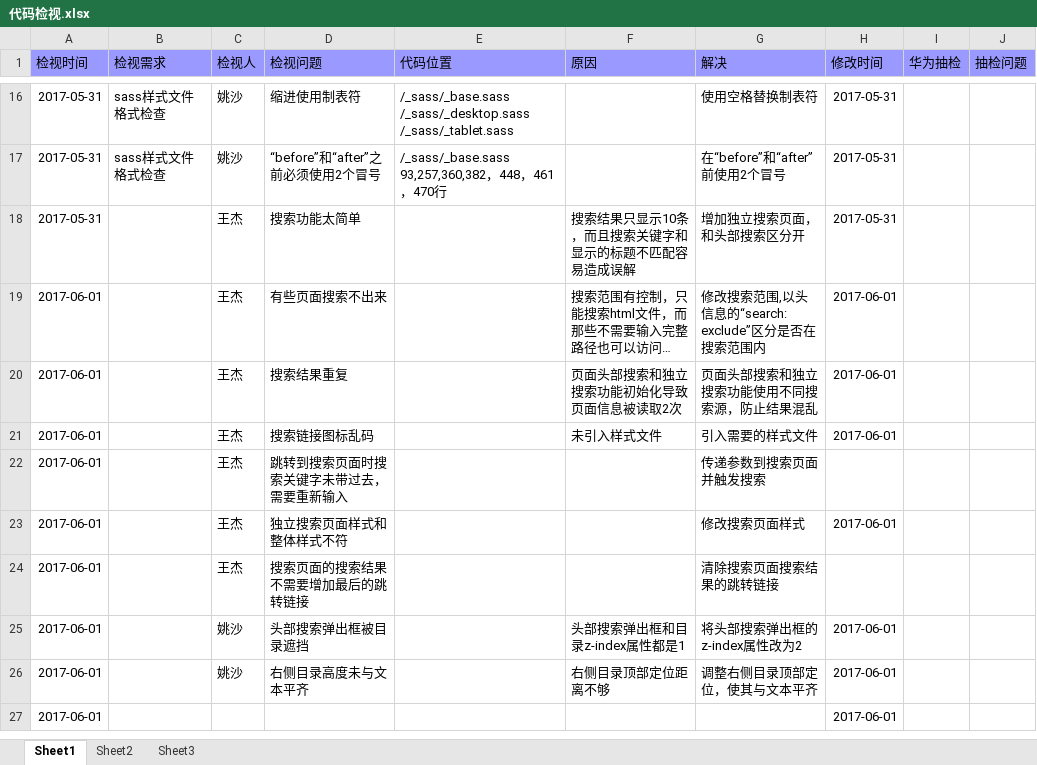
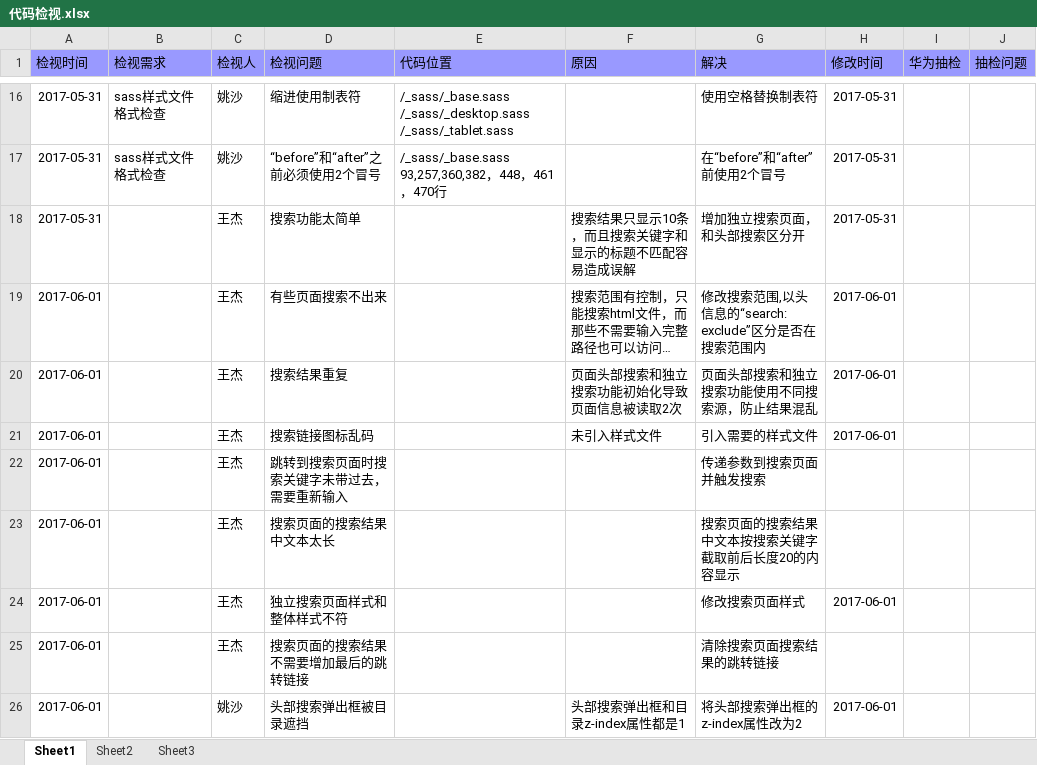
Before and after one commit to pnpdjie/pnpdjie.github.io, an Excel workbook: 代码检视.xlsx, sheet Sheet1, drawn as a sheet; only a part is shown, gaps mark what is left out; the shorter side is filled out with more unchanged rows; long unchanged cells end in …; values as stored, in another font and other column widths than the file's, no borders; the diff names each change by its address in the sheet, - before the commit and + after, or states it on an @@ line.

```diff
--- a/代码检视.xlsx (sheet Sheet1)
+++ b/代码检视.xlsx (sheet Sheet1)
+row 23: 2017-06-01 |  | 王杰 | 搜索页面的搜索结果中文本太长 |  |  | 搜索页面的搜索结果中文本按搜索关键字截取前后长度20的内容显示
```
Also changed, not shown: 4 other files.
